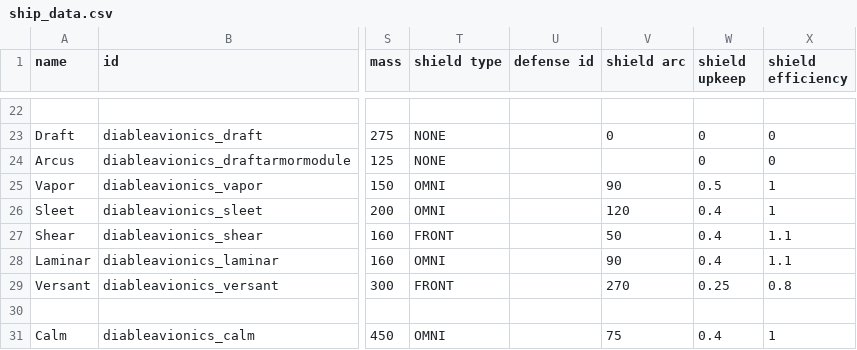
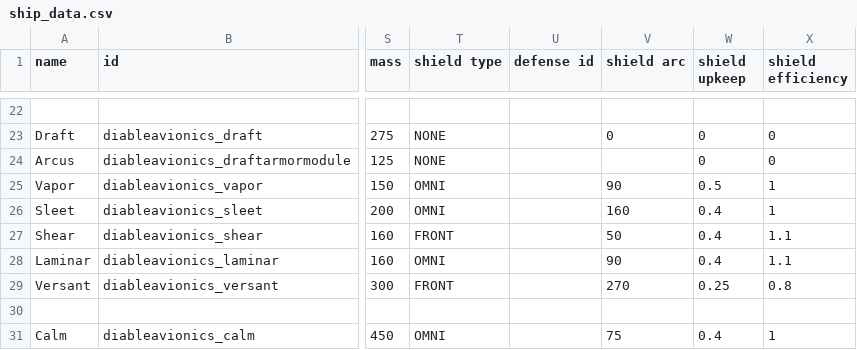
Before and after one commit to AEROassault/DiableAvionics, a CSV file: data/hulls/ship_data.csv, drawn as a sheet; only a part is shown, gaps mark what is left out; the diff names each change by its address in the sheet, - before the commit and + after, or states it on an @@ line.

Commit message:
Sleet buff

```diff
--- a/data/hulls/ship_data.csv
+++ b/data/hulls/ship_data.csv
-V26 (shield arc): 120
+V26 (shield arc): 160
```
